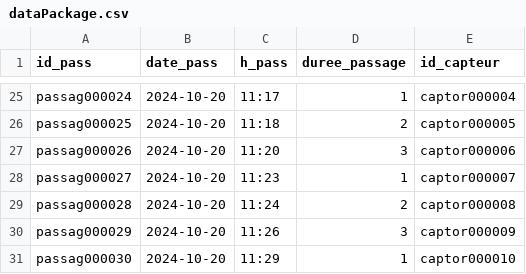
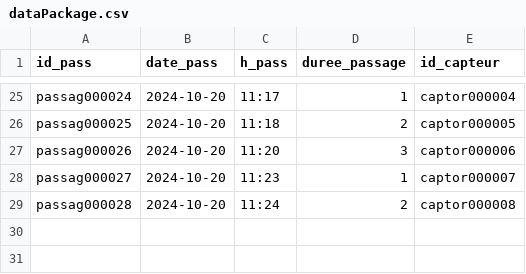
Before and after one commit to h4ggstrom/PressurePlate, a CSV file: dataPackage.csv, drawn as a sheet; only a part is shown, gaps mark what is left out; the diff names each change by its address in the sheet, - before the commit and + after, or states it on an @@ line.

```diff
--- a/dataPackage.csv
+++ b/dataPackage.csv
-row 30: passag000029 | 2024-10-20 | 11:26 | 3 | captor000009
-row 31: passag000030 | 2024-10-20 | 11:29 | 1 | captor000010
```
Also changed, not shown: client_res/src/csv_ressource/csv_file.csv, 2 other files.
